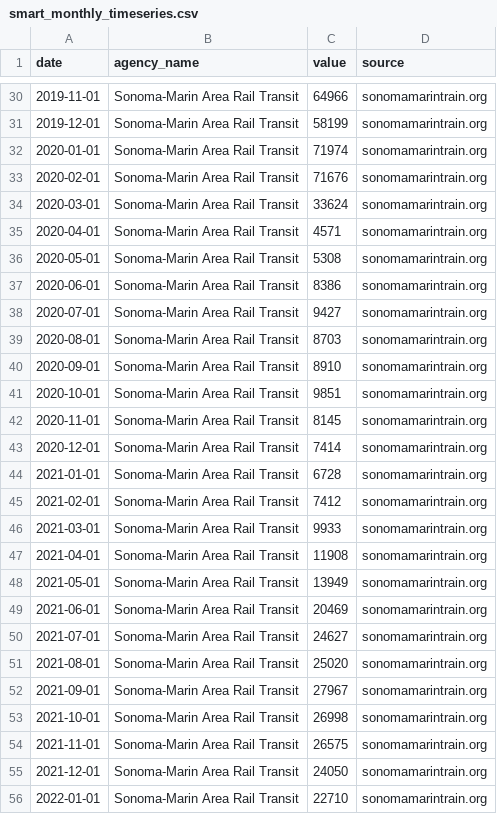
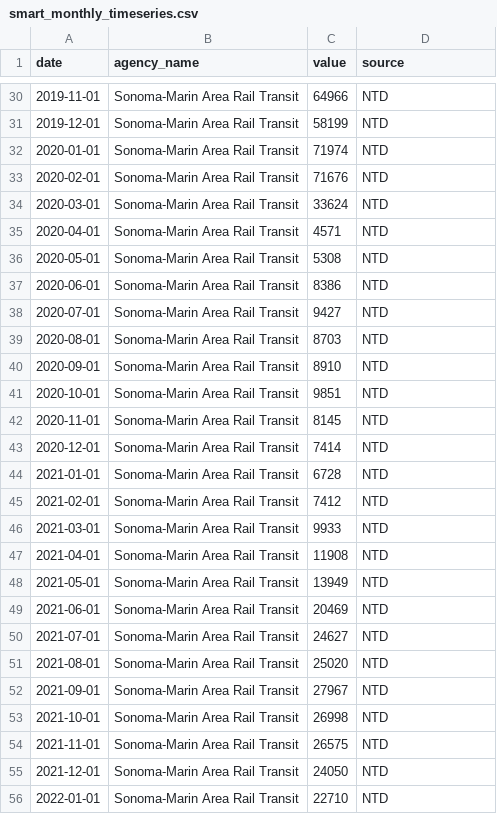
Before and after one commit to alariosjx/bcn-transit-tracker, a CSV file: data/public/datawrapper/smart_monthly_timeseries.csv, drawn as a sheet; only a part is shown, gaps mark what is left out; the diff covers the shown part only.

```diff
--- a/data/public/datawrapper/smart_monthly_timeseries.csv
+++ b/data/public/datawrapper/smart_monthly_timeseries.csv
@@ -30,27 +30,27 @@ date,agency_name,value,source
-2019-11-01,Sonoma-Marin Area Rail Transit,64966,sonomamarintrain.org
-2019-12-01,Sonoma-Marin Area Rail Transit,58199,sonomamarintrain.org
-2020-01-01,Sonoma-Marin Area Rail Transit,71974,sonomamarintrain.org
-2020-02-01,Sonoma-Marin Area Rail Transit,71676,sonomamarintrain.org
-2020-03-01,Sonoma-Marin Area Rail Transit,33624,sonomamarintrain.org
-2020-04-01,Sonoma-Marin Area Rail Transit,4571,sonomamarintrain.org
-2020-05-01,Sonoma-Marin Area Rail Transit,5308,sonomamarintrain.org
-2020-06-01,Sonoma-Marin Area Rail Transit,8386,sonomamarintrain.org
-2020-07-01,Sonoma-Marin Area Rail Transit,9427,sonomamarintrain.org
-2020-08-01,Sonoma-Marin Area Rail Transit,8703,sonomamarintrain.org
-2020-09-01,Sonoma-Marin Area Rail Transit,8910,sonomamarintrain.org
-2020-10-01,Sonoma-Marin Area Rail Transit,9851,sonomamarintrain.org
-2020-11-01,Sonoma-Marin Area Rail Transit,8145,sonomamarintrain.org
-2020-12-01,Sonoma-Marin Area Rail Transit,7414,sonomamarintrain.org
-2021-01-01,Sonoma-Marin Area Rail Transit,6728,sonomamarintrain.org
-2021-02-01,Sonoma-Marin Area Rail Transit,7412,sonomamarintrain.org
-2021-03-01,Sonoma-Marin Area Rail Transit,9933,sonomamarintrain.org
-2021-04-01,Sonoma-Marin Area Rail Transit,11908,sonomamarintrain.org
-2021-05-01,Sonoma-Marin Area Rail Transit,13949,sonomamarintrain.org
-2021-06-01,Sonoma-Marin Area Rail Transit,20469,sonomamarintrain.org
-2021-07-01,Sonoma-Marin Area Rail Transit,24627,sonomamarintrain.org
-2021-08-01,Sonoma-Marin Area Rail Transit,25020,sonomamarintrain.org
-2021-09-01,Sonoma-Marin Area Rail Transit,27967,sonomamarintrain.org
-2021-10-01,Sonoma-Marin Area Rail Transit,26998,sonomamarintrain.org
-2021-11-01,Sonoma-Marin Area Rail Transit,26575,sonomamarintrain.org
-2021-12-01,Sonoma-Marin Area Rail Transit,24050,sonomamarintrain.org
-2022-01-01,Sonoma-Marin Area Rail Transit,22710,sonomamarintrain.org
+2019-11-01,Sonoma-Marin Area Rail Transit,64966,NTD
+2019-12-01,Sonoma-Marin Area Rail Transit,58199,NTD
+2020-01-01,Sonoma-Marin Area Rail Transit,71974,NTD
+2020-02-01,Sonoma-Marin Area Rail Transit,71676,NTD
+2020-03-01,Sonoma-Marin Area Rail Transit,33624,NTD
+2020-04-01,Sonoma-Marin Area Rail Transit,4571,NTD
+2020-05-01,Sonoma-Marin Area Rail Transit,5308,NTD
+2020-06-01,Sonoma-Marin Area Rail Transit,8386,NTD
+2020-07-01,Sonoma-Marin Area Rail Transit,9427,NTD
+2020-08-01,Sonoma-Marin Area Rail Transit,8703,NTD
+2020-09-01,Sonoma-Marin Area Rail Transit,8910,NTD
+2020-10-01,Sonoma-Marin Area Rail Transit,9851,NTD
+2020-11-01,Sonoma-Marin Area Rail Transit,8145,NTD
+2020-12-01,Sonoma-Marin Area Rail Transit,7414,NTD
+2021-01-01,Sonoma-Marin Area Rail Transit,6728,NTD
+2021-02-01,Sonoma-Marin Area Rail Transit,7412,NTD
+2021-03-01,Sonoma-Marin Area Rail Transit,9933,NTD
+2021-04-01,Sonoma-Marin Area Rail Transit,11908,NTD
+2021-05-01,Sonoma-Marin Area Rail Transit,13949,NTD
+2021-06-01,Sonoma-Marin Area Rail Transit,20469,NTD
+2021-07-01,Sonoma-Marin Area Rail Transit,24627,NTD
+2021-08-01,Sonoma-Marin Area Rail Transit,25020,NTD
+2021-09-01,Sonoma-Marin Area Rail Transit,27967,NTD
+2021-10-01,Sonoma-Marin Area Rail Transit,26998,NTD
+2021-11-01,Sonoma-Marin Area Rail Transit,26575,NTD
+2021-12-01,Sonoma-Marin Area Rail Transit,24050,NTD
+2022-01-01,Sonoma-Marin Area Rail Transit,22710,NTD
```
Also changed, not shown: 82 edited cells elsewhere in this file, data/processed/master_monthly.csv, data/public/ace_monthly.csv, 28 other files.
